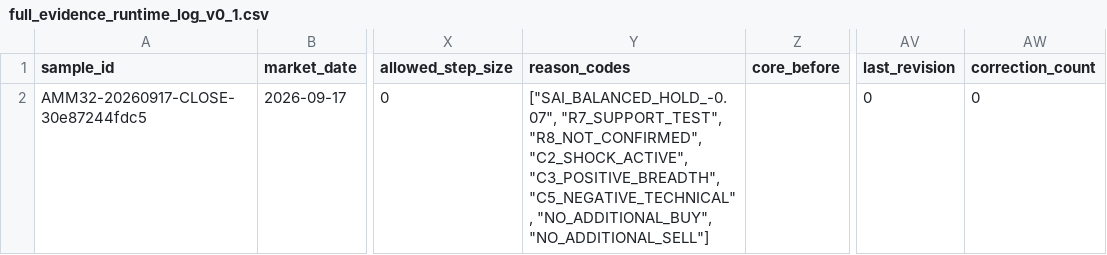
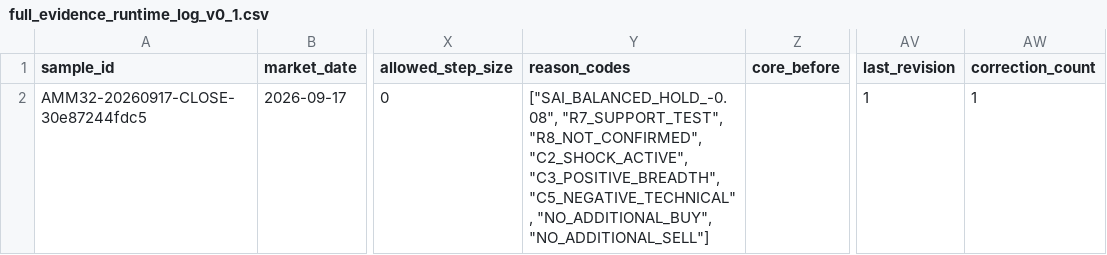
Before and after one commit to cje2142/AI-Market-Master, a CSV file: Research/runtime/full_evidence_runtime_log_v0_1.csv, drawn as a sheet; only a part is shown, gaps mark what is left out; the diff names each change by its address in the sheet, - before the commit and + after, or states it on an @@ line.

Commit message:
runtime: refresh projection after SAI correction

```diff
--- a/Research/runtime/full_evidence_runtime_log_v0_1.csv
+++ b/Research/runtime/full_evidence_runtime_log_v0_1.csv
-Y2 (reason_codes): ["SAI_BALANCED_HOLD_-0.07", "R7_SUPPORT_TEST", "R8_NOT_CONFIRMED",…
+Y2 (reason_codes): ["SAI_BALANCED_HOLD_-0.08", "R7_SUPPORT_TEST", "R8_NOT_CONFIRMED",…
-AV2 (last_revision): 0
+AV2 (last_revision): 1
-AW2 (correction_count): 0
+AW2 (correction_count): 1
```
